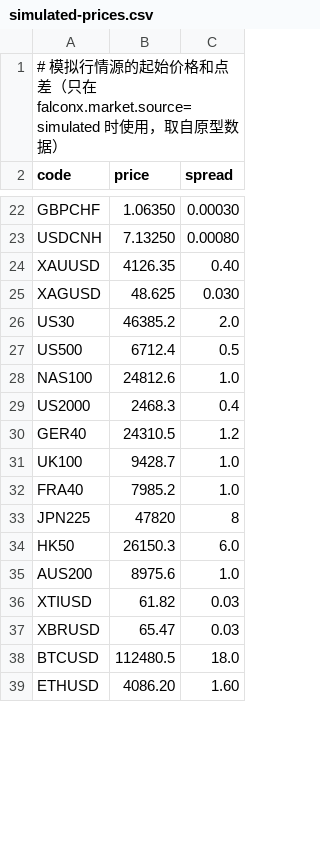
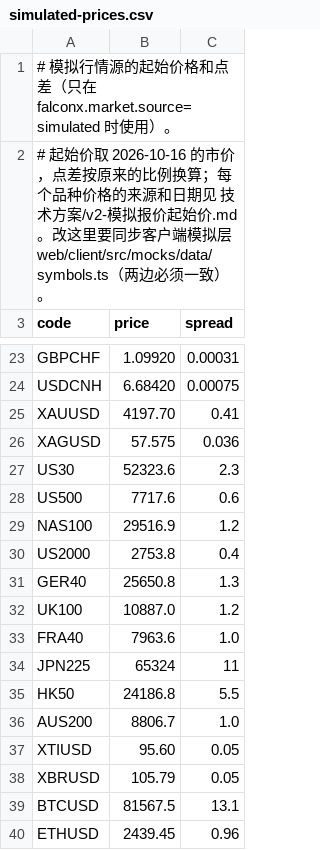
Before and after one commit to dollar3651314/falconx-lite, a CSV file: backend/src/main/resources/simulated-prices.csv, drawn as a sheet; only a part is shown, gaps mark what is left out; addresses are those after the commit; the diff covers the shown part only; the diff names each change by its address in the sheet, - before the commit and + after, or states it on an @@ line.

```diff
--- a/backend/src/main/resources/simulated-prices.csv
+++ b/backend/src/main/resources/simulated-prices.csv
-A1 (code): …falconx.market.source=simulated 时使用，取自原型数据）
+A1 (code): …falconx.market.source=simulated 时使用）。
+row 2: # 起始价取 2026-10-16 的市价，点差按原来的比例换算；每个品种价格的来源和日期见 技术方案/v2-模拟报价起始价.md。改这里要同步客户端模拟层 web/client/src/mocks/data/symbols.ts（两边必须一致）。
-B23 (price): 1.06350
+B23 (price): 1.09920
-C23 (spread): 0.00030
+C23 (spread): 0.00031
-B24 (price): 7.13250
+B24 (price): 6.68420
-C24 (spread): 0.00080
+C24 (spread): 0.00075
-B25 (price): 4126.35
+B25 (price): 4197.70
-C25 (spread): 0.40
+C25 (spread): 0.41
-B26 (price): 48.625
+B26 (price): 57.575
-C26 (spread): 0.030
+C26 (spread): 0.036
-B27 (price): 46385.2
+B27 (price): 52323.6
-C27 (spread): 2.0
+C27 (spread): 2.3
-B28 (price): 6712.4
+B28 (price): 7717.6
-C28 (spread): 0.5
+C28 (spread): 0.6
-B29 (price): 24812.6
+B29 (price): 29516.9
-C29 (spread): 1.0
+C29 (spread): 1.2
-B30 (price): 2468.3
+B30 (price): 2753.8
-B31 (price): 24310.5
+B31 (price): 25650.8
-C31 (spread): 1.2
+C31 (spread): 1.3
-B32 (price): 9428.7
+B32 (price): 10887.0
-C32 (spread): 1.0
+C32 (spread): 1.2
-B33 (price): 7985.2
+B33 (price): 7963.6
-B34 (price): 47820
+B34 (price): 65324
-C34 (spread): 8
+C34 (spread): 11
-B35 (price): 26150.3
+B35 (price): 24186.8
-C35 (spread): 6.0
+C35 (spread): 5.5
-B36 (price): 8975.6
+B36 (price): 8806.7
-B37 (price): 61.82
+B37 (price): 95.60
-C37:C38 (spread): 0.03
+C37:C38 (spread): 0.05
-B38 (price): 65.47
+B38 (price): 105.79
-B39 (price): 112480.5
+B39 (price): 81567.5
-C39 (spread): 18.0
+C39 (spread): 13.1
-B40 (price): 4086.20
+B40 (price): 2439.45
-C40 (spread): 1.60
+C40 (spread): 0.96
```
Also changed, not shown: 56 edited cells elsewhere in this file, 9 other files.
